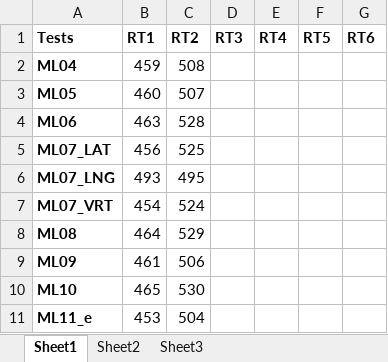
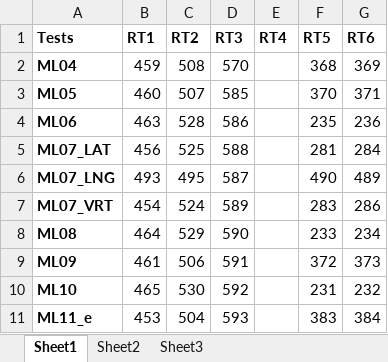
Before and after one commit to madsouza/Automated-QA, an Excel workbook: Regular QA/test_urls.xlsx, sheet Sheet1, drawn as a sheet; only a part is shown; values as stored, in another font and other column widths than the file's, no borders; the diff covers the shown part only; the diff names each change by its address in the sheet, - before the commit and + after, or states it on an @@ line.

```diff
--- a/Regular QA/test_urls.xlsx (sheet Sheet1)
+++ b/Regular QA/test_urls.xlsx (sheet Sheet1)
-D2 (RT3): (empty)
+D2 (RT3): 570
-F2 (RT5): (empty)
+F2 (RT5): 368
-G2 (RT6): (empty)
+G2 (RT6): 369
-D3 (RT3): (empty)
+D3 (RT3): 585
-F3 (RT5): (empty)
+F3 (RT5): 370
-G3 (RT6): (empty)
+G3 (RT6): 371
-D4 (RT3): (empty)
+D4 (RT3): 586
-F4 (RT5): (empty)
+F4 (RT5): 235
-G4 (RT6): (empty)
+G4 (RT6): 236
-D5 (RT3): (empty)
+D5 (RT3): 588
-F5 (RT5): (empty)
+F5 (RT5): 281
-G5 (RT6): (empty)
+G5 (RT6): 284
-D6 (RT3): (empty)
+D6 (RT3): 587
-F6 (RT5): (empty)
+F6 (RT5): 490
-G6 (RT6): (empty)
+G6 (RT6): 489
-D7 (RT3): (empty)
+D7 (RT3): 589
-F7 (RT5): (empty)
+F7 (RT5): 283
-G7 (RT6): (empty)
+G7 (RT6): 286
-D8 (RT3): (empty)
+D8 (RT3): 590
-F8 (RT5): (empty)
+F8 (RT5): 233
-G8 (RT6): (empty)
+G8 (RT6): 234
-D9 (RT3): (empty)
+D9 (RT3): 591
-F9 (RT5): (empty)
+F9 (RT5): 372
-G9 (RT6): (empty)
+G9 (RT6): 373
-D10 (RT3): (empty)
+D10 (RT3): 592
-F10 (RT5): (empty)
+F10 (RT5): 231
-G10 (RT6): (empty)
+G10 (RT6): 232
-D11 (RT3): (empty)
+D11 (RT3): 593
-F11 (RT5): (empty)
+F11 (RT5): 383
-G11 (RT6): (empty)
+G11 (RT6): 384
```
Also changed, not shown: 52 edited cells elsewhere in this sheet, 1 other file.
